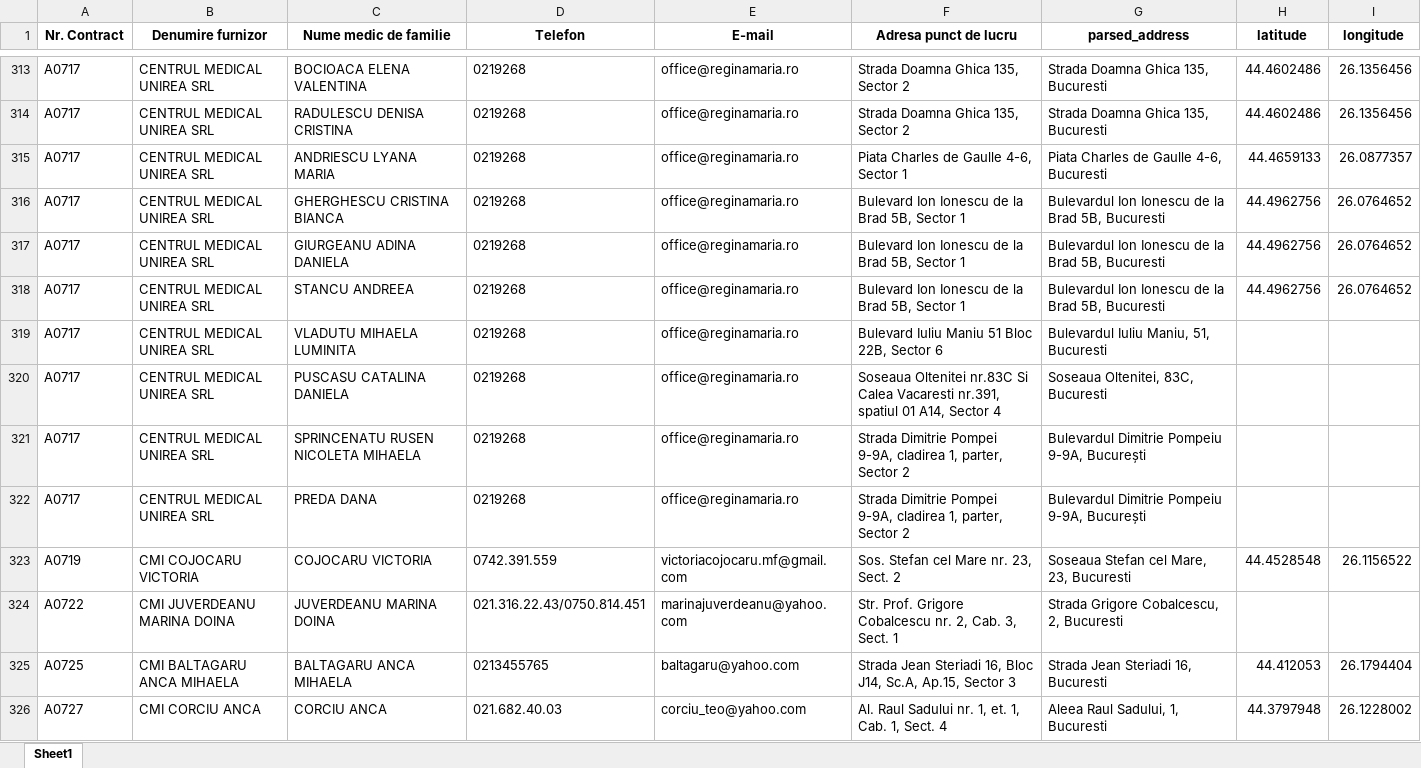
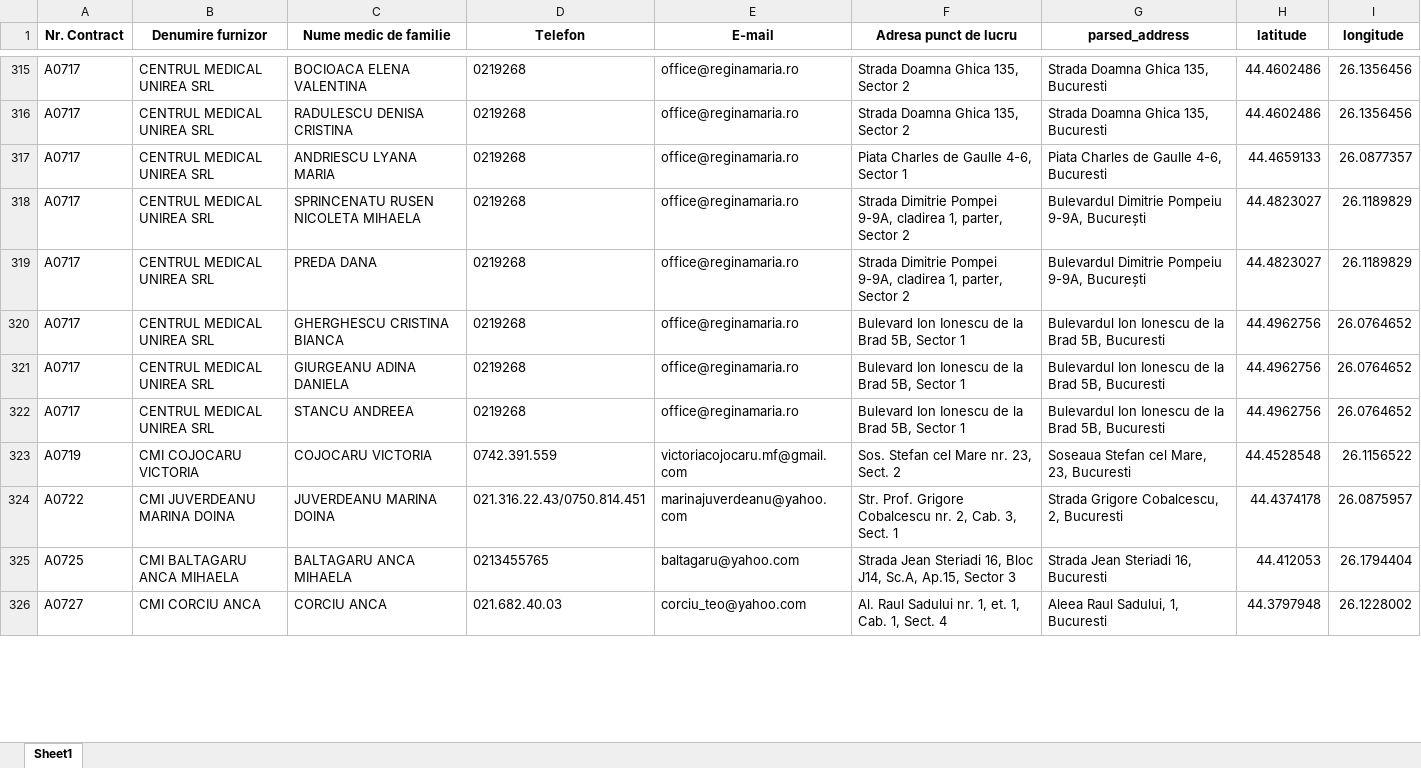
Before and after one commit to cristidraghici/geocoded-bucharest-family-medicine-providers, an Excel workbook: input.xlsx, sheet Sheet1, drawn as a sheet; only a part is shown, gaps mark what is left out; values as stored, in another font and other column widths than the file's, no borders; removed rows and columns are numbered as before the commit, all else as after; the diff covers the shown part only; the diff names each change by its address in the sheet, - before the commit and + after, or states it on an @@ line.

Commit message:
update data

```diff
--- a/input.xlsx (sheet Sheet1)
+++ b/input.xlsx (sheet Sheet1)
+row 318: A0717 | CENTRUL MEDICAL UNIREA SRL | SPRINCENATU RUSEN NICOLETA MIHAELA | 0219268 | office@reginamaria.ro | Strada Dimitrie Pompei 9-9A, cladirea 1, parter, Sector 2 | Bulevardul Dimitrie Pompeiu 9-9A, București | 44.4823027 | 26.1189829
+row 319: A0717 | CENTRUL MEDICAL UNIREA SRL | PREDA DANA | 0219268 | office@reginamaria.ro | Strada Dimitrie Pompei 9-9A, cladirea 1, parter, Sector 2 | Bulevardul Dimitrie Pompeiu 9-9A, București | 44.4823027 | 26.1189829
-row 319: A0717 | CENTRUL MEDICAL UNIREA SRL | VLADUTU MIHAELA LUMINITA | 0219268 | office@reginamaria.ro | Bulevard Iuliu Maniu 51 Bloc 22B, Sector 6 | Bulevardul Iuliu Maniu, 51, Bucuresti
-row 320: A0717 | CENTRUL MEDICAL UNIREA SRL | PUSCASU CATALINA DANIELA | 0219268 | office@reginamaria.ro | Soseaua Oltenitei nr.83C Si Calea Vacaresti nr.391, spatiul 01 A14, Sector 4 | Soseaua Oltenitei, 83C, Bucuresti
-row 321: A0717 | CENTRUL MEDICAL UNIREA SRL | SPRINCENATU RUSEN NICOLETA MIHAELA | 0219268 | office@reginamaria.ro | Strada Dimitrie Pompei 9-9A, cladirea 1, parter, Sector 2 | Bulevardul Dimitrie Pompeiu 9-9A, București
-row 322: A0717 | CENTRUL MEDICAL UNIREA SRL | PREDA DANA | 0219268 | office@reginamaria.ro | Strada Dimitrie Pompei 9-9A, cladirea 1, parter, Sector 2 | Bulevardul Dimitrie Pompeiu 9-9A, București
-H324 (latitude): (empty)
+H324 (latitude): 44.4374178
-I324 (longitude): (empty)
+I324 (longitude): 26.0875957
```
Also changed, not shown: 10 added rows, 8 removed rows and 365 edited cells elsewhere in this sheet, 1 other file.
